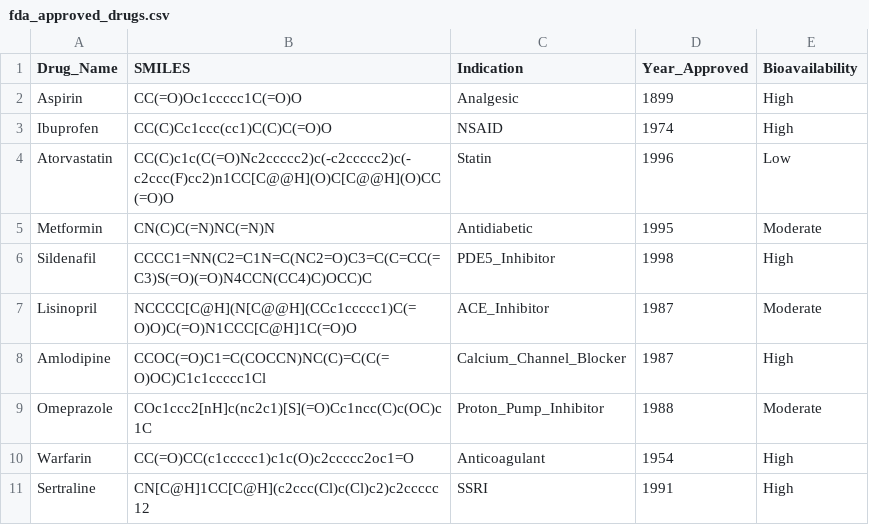
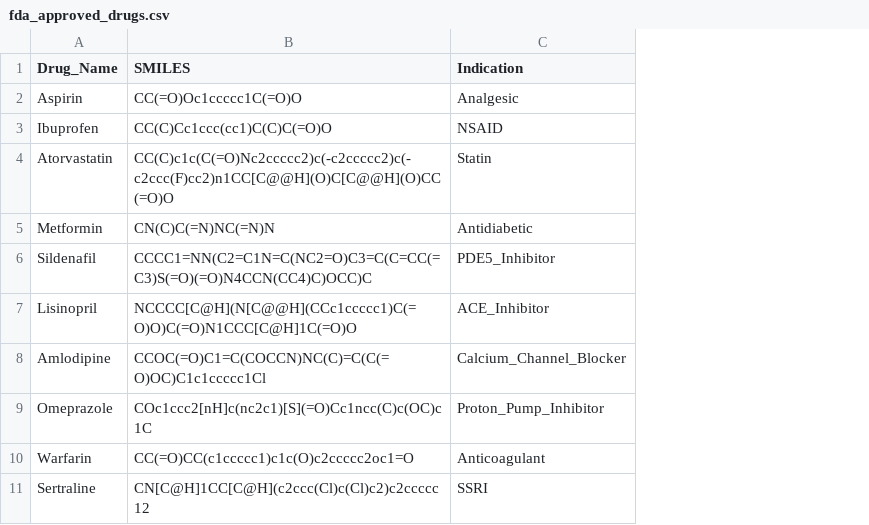
Before and after one commit to Oluwaseun-O-Ajayi/drugability-toolkit, a CSV file: data/fda_approved_drugs.csv, drawn as a sheet; the diff names each change by its address in the sheet, - before the commit and + after, or states it on an @@ line.

Commit message:
Prepare v1.1.0 for JOSS submission
Use the RDKit reference SA score, package the code, relabel ADMET
outputs as heuristic flags, add PAINS and Brenk alerts, fix the benchmark
script and molecule data, add tests, CI, CONTRIBUTING and JOSS paper.

```diff
--- a/data/fda_approved_drugs.csv
+++ b/data/fda_approved_drugs.csv
-column D (Year_Approved), rows 2-11: 1899 | 1974 | 1996 | 1995 | 1998 | 1987 | 1987 | 1988 | 1954 | 1991
-column E (Bioavailability), rows 2-11: High | High | Low | Moderate | High | Moderate | High | Moderate | High | High
```
Also changed, not shown: validation/lipinski_validation_drugs.csv, 31 other files.
